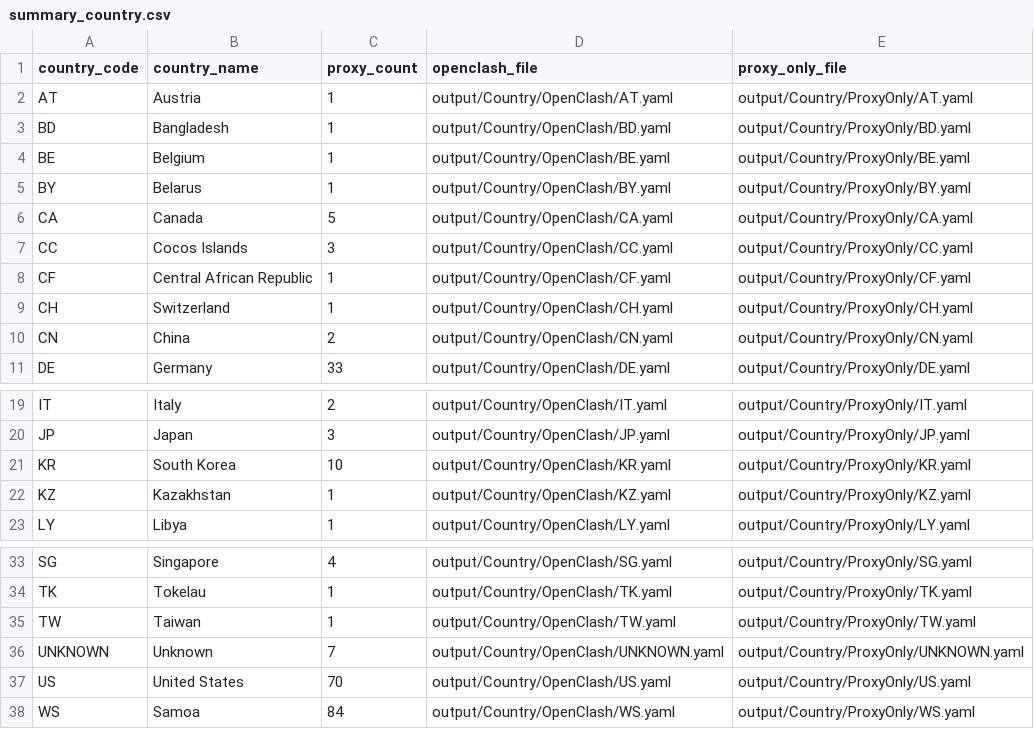
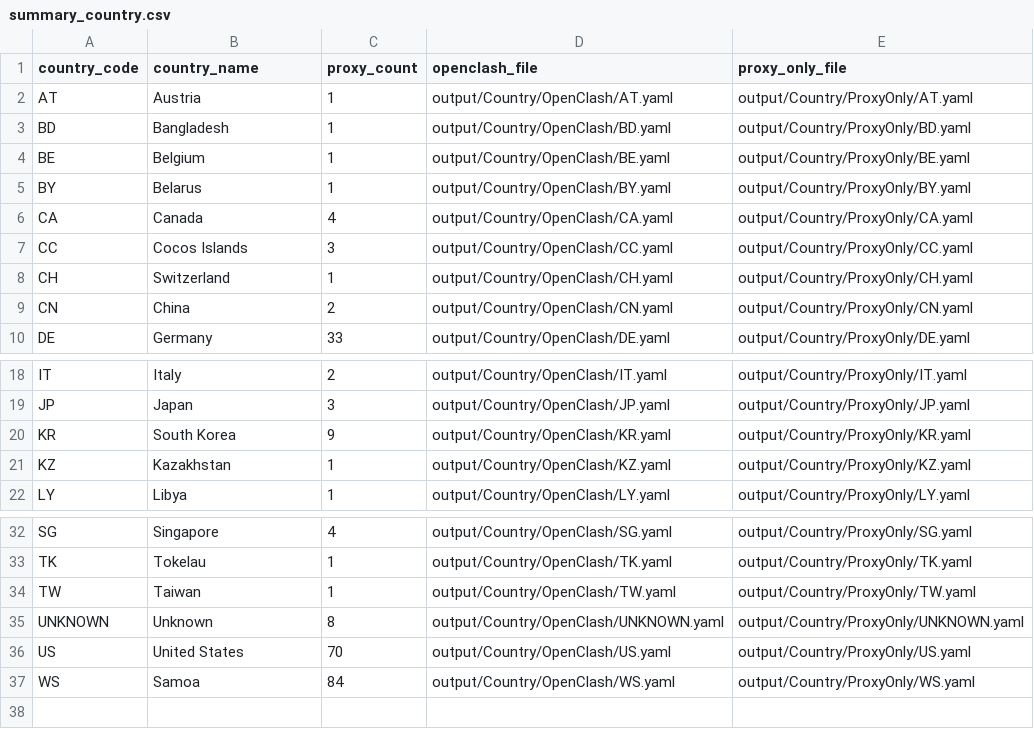
Before and after one commit to adiorany3/SumberYAML, a CSV file: output/Country/summary_country.csv, drawn as a sheet; only a part is shown, gaps mark what is left out.

```diff
--- a/output/Country/summary_country.csv
+++ b/output/Country/summary_country.csv
@@ -5,5 +5,4 @@ BE,Belgium,1,output/Country/OpenClash/BE.yaml,output/Country/ProxyOnly/BE.yaml
 BY,Belarus,1,output/Country/OpenClash/BY.yaml,output/Country/ProxyOnly/BY.yaml
-CA,Canada,5,output/Country/OpenClash/CA.yaml,output/Country/ProxyOnly/CA.yaml
+CA,Canada,4,output/Country/OpenClash/CA.yaml,output/Country/ProxyOnly/CA.yaml
 CC,Cocos Islands,3,output/Country/OpenClash/CC.yaml,output/Country/ProxyOnly/CC.yaml
-CF,Central African Republic,1,output/Country/OpenClash/CF.yaml,output/Country/ProxyOnly/CF.yaml
 CH,Switzerland,1,output/Country/OpenClash/CH.yaml,output/Country/ProxyOnly/CH.yaml
@@ -20,3 +19,3 @@ IT,Italy,2,output/Country/OpenClash/IT.yaml,output/Country/ProxyOnly/IT.yaml
 JP,Japan,3,output/Country/OpenClash/JP.yaml,output/Country/ProxyOnly/JP.yaml
-KR,South Korea,10,output/Country/OpenClash/KR.yaml,output/Country/ProxyOnly/KR.yaml
+KR,South Korea,9,output/Country/OpenClash/KR.yaml,output/Country/ProxyOnly/KR.yaml
 KZ,Kazakhstan,1,output/Country/OpenClash/KZ.yaml,output/Country/ProxyOnly/KZ.yaml
@@ -35,3 +34,3 @@ TK,Tokelau,1,output/Country/OpenClash/TK.yaml,output/Country/ProxyOnly/TK.yaml
 TW,Taiwan,1,output/Country/OpenClash/TW.yaml,output/Country/ProxyOnly/TW.yaml
-UNKNOWN,Unknown,7,output/Country/OpenClash/UNKNOWN.yaml,output/Country/ProxyOnly/UNKNOWN.yaml
+UNKNOWN,Unknown,8,output/Country/OpenClash/UNKNOWN.yaml,output/Country/ProxyOnly/UNKNOWN.yaml
 US,United States,70,output/Country/OpenClash/US.yaml,output/Country/ProxyOnly/US.yaml
```
Also changed, not shown: output/Duplicate/all_duplicates.csv, output/Duplicate/vmess_duplicates.csv, 51 other files.
